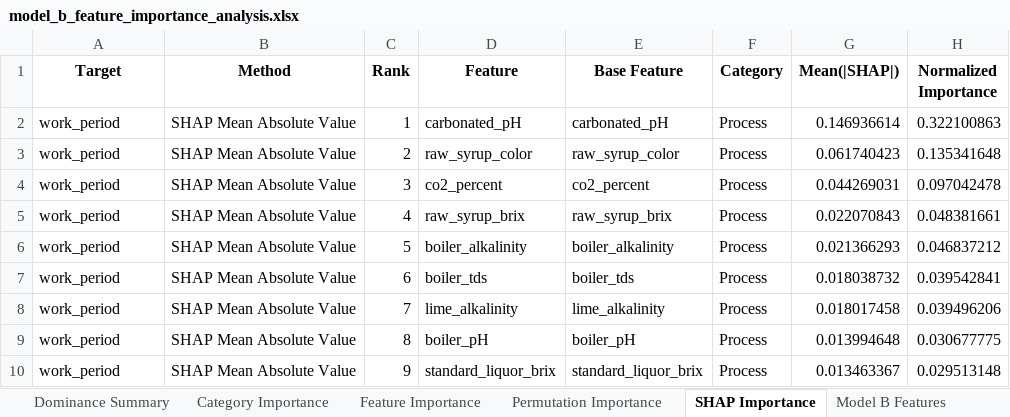
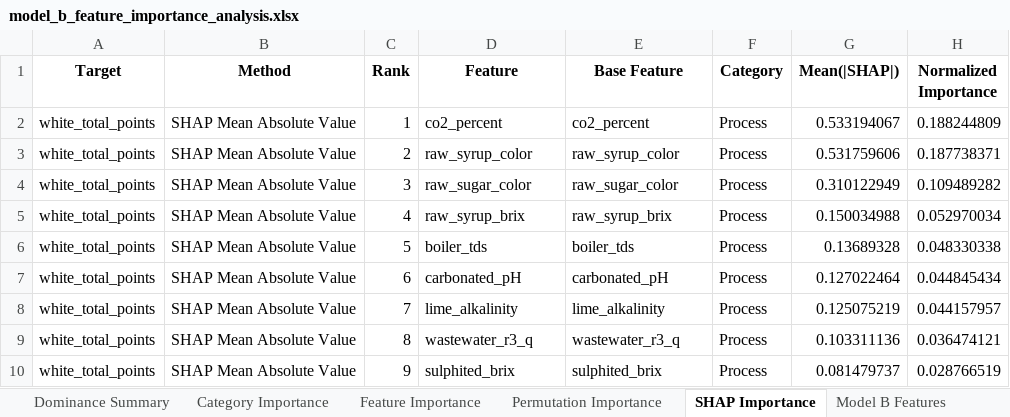
Before and after one commit to puraminy/zeinab, an Excel workbook: NN/reports/model_b_feature_importance_analysis.xlsx, sheet SHAP Importance, drawn as a sheet; only a part is shown; values as stored, in another font and other column widths than the file's, no borders; the diff covers the shown part only; the diff names each change by its address in the sheet, - before the commit and + after, or states it on an @@ line.

```diff
--- a/NN/reports/model_b_feature_importance_analysis.xlsx (sheet SHAP Importance)
+++ b/NN/reports/model_b_feature_importance_analysis.xlsx (sheet SHAP Importance)
-A2:A10 (Target): work_period
+A2:A10 (Target): white_total_points
-D2 (Feature): carbonated_pH
+D2 (Feature): co2_percent
-E2 (Base Feature): carbonated_pH
+E2 (Base Feature): co2_percent
-G2 (Mean(|SHAP|)): 0.146936614
+G2 (Mean(|SHAP|)): 0.533194067
-H2 (Normalized Importance): 0.322100863
+H2 (Normalized Importance): 0.188244809
-G3 (Mean(|SHAP|)): 0.061740423
+G3 (Mean(|SHAP|)): 0.531759606
-H3 (Normalized Importance): 0.135341648
+H3 (Normalized Importance): 0.187738371
-D4 (Feature): co2_percent
+D4 (Feature): raw_sugar_color
-E4 (Base Feature): co2_percent
+E4 (Base Feature): raw_sugar_color
-G4 (Mean(|SHAP|)): 0.044269031
+G4 (Mean(|SHAP|)): 0.310122949
-H4 (Normalized Importance): 0.097042478
+H4 (Normalized Importance): 0.109489282
-G5 (Mean(|SHAP|)): 0.022070843
+G5 (Mean(|SHAP|)): 0.150034988
-H5 (Normalized Importance): 0.048381661
+H5 (Normalized Importance): 0.052970034
-D6 (Feature): boiler_alkalinity
+D6 (Feature): boiler_tds
-E6 (Base Feature): boiler_alkalinity
+E6 (Base Feature): boiler_tds
-G6 (Mean(|SHAP|)): 0.021366293
+G6 (Mean(|SHAP|)): 0.13689328
-H6 (Normalized Importance): 0.046837212
+H6 (Normalized Importance): 0.048330338
-D7 (Feature): boiler_tds
+D7 (Feature): carbonated_pH
-E7 (Base Feature): boiler_tds
+E7 (Base Feature): carbonated_pH
-G7 (Mean(|SHAP|)): 0.018038732
+G7 (Mean(|SHAP|)): 0.127022464
-H7 (Normalized Importance): 0.039542841
+H7 (Normalized Importance): 0.044845434
-G8 (Mean(|SHAP|)): 0.018017458
+G8 (Mean(|SHAP|)): 0.125075219
-H8 (Normalized Importance): 0.039496206
+H8 (Normalized Importance): 0.044157957
-D9 (Feature): boiler_pH
+D9 (Feature): wastewater_r3_q
-E9 (Base Feature): boiler_pH
+E9 (Base Feature): wastewater_r3_q
-G9 (Mean(|SHAP|)): 0.013994648
+G9 (Mean(|SHAP|)): 0.103311136
-H9 (Normalized Importance): 0.030677775
+H9 (Normalized Importance): 0.036474121
-D10 (Feature): standard_liquor_brix
+D10 (Feature): sulphited_brix
-E10 (Base Feature): standard_liquor_brix
+E10 (Base Feature): sulphited_brix
-G10 (Mean(|SHAP|)): 0.013463367
+G10 (Mean(|SHAP|)): 0.081479737
-H10 (Normalized Importance): 0.029513148
+H10 (Normalized Importance): 0.028766519
```
Also changed, not shown: 1 added row and 90 edited cells elsewhere in this sheet, sheet Permutation Importance, sheet Feature Importance, sheet Dominance Summary, sheet Category Importance, sheet Model B Features, NN/reports/feature_importance_white_total_points.xlsx, NN/reports/leakage_report.xlsx, 4 other files.
